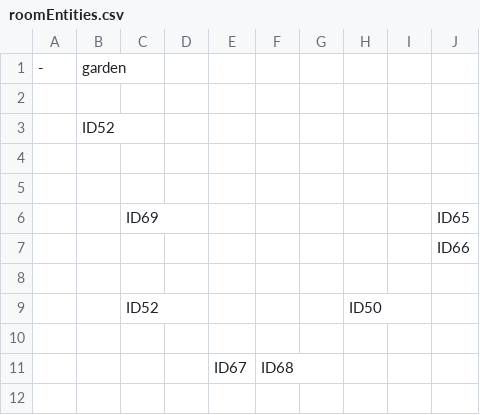
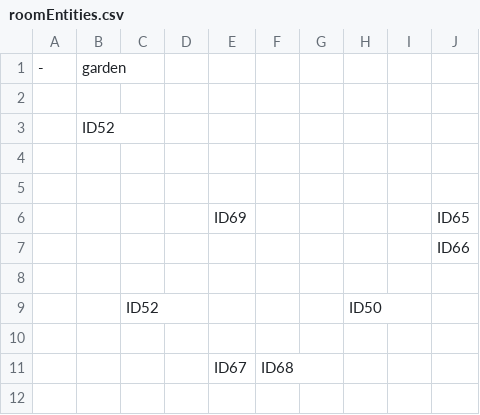
Before and after one commit to SE-ST-1-Grp-7/Zuul, a CSV file: Semesterprojekt/res/presets/roomEntities.csv, drawn as a sheet; only a part is shown.

```diff
--- a/Semesterprojekt/res/presets/roomEntities.csv
+++ b/Semesterprojekt/res/presets/roomEntities.csv
@@ -5,3 +5,3 @@
      ,     ,     ,     ,     ,     ,     ,     ,     ,
-     ,     , ID69,     ,     ,     ,     ,     ,     , ID65
+     ,     ,     ,     , ID69,     ,     ,     ,     , ID65
      ,     ,     ,     ,     ,     ,     ,     ,     , ID66
```
Also changed, not shown: 1 other file.
